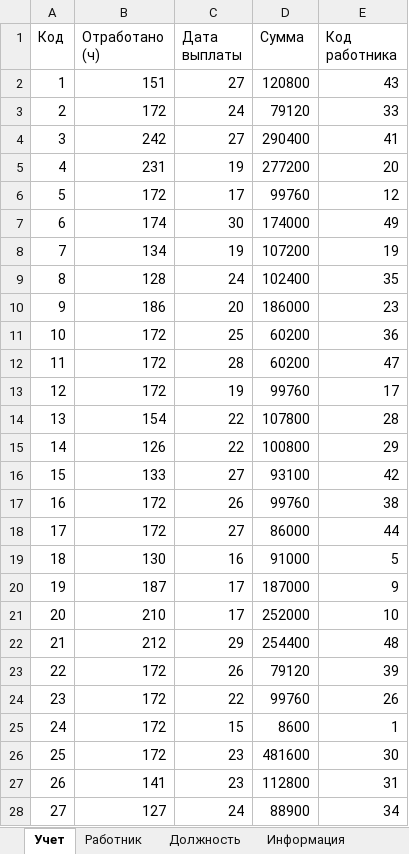
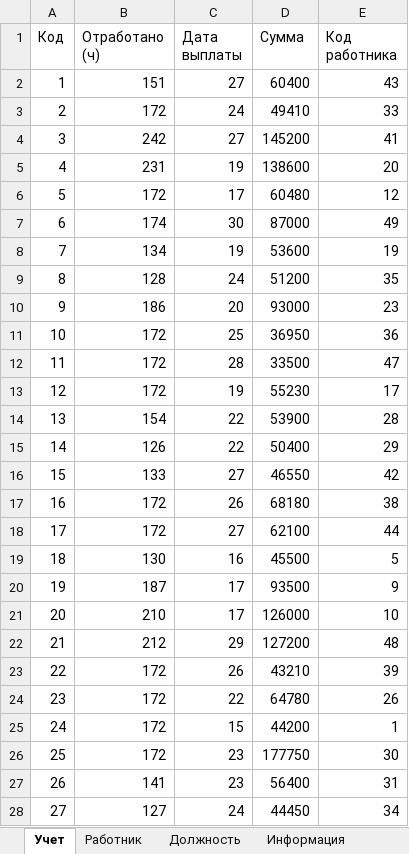
Before and after one commit to KonstantAnxietyTeam/python_project_192, an Excel workbook: Work/Data/db.xlsx, sheet Учет, drawn as a sheet; only a part is shown; values as stored, in another font and other column widths than the file's, no cell formats; the diff covers the shown part only; the diff names each change by its address in the sheet, - before the commit and + after, or states it on an @@ line.

```diff
--- a/Work/Data/db.xlsx (sheet Учет)
+++ b/Work/Data/db.xlsx (sheet Учет)
-D2 (Сумма): 120800
+D2 (Сумма): 60400
-D3 (Сумма): 79120
+D3 (Сумма): 49410
-D4 (Сумма): 290400
+D4 (Сумма): 145200
-D5 (Сумма): 277200
+D5 (Сумма): 138600
-D6 (Сумма): 99760
+D6 (Сумма): 60480
-D7 (Сумма): 174000
+D7 (Сумма): 87000
-D8 (Сумма): 107200
+D8 (Сумма): 53600
-D9 (Сумма): 102400
+D9 (Сумма): 51200
-D10 (Сумма): 186000
+D10 (Сумма): 93000
-D11 (Сумма): 60200
+D11 (Сумма): 36950
-D12 (Сумма): 60200
+D12 (Сумма): 33500
-D13 (Сумма): 99760
+D13 (Сумма): 55230
-D14 (Сумма): 107800
+D14 (Сумма): 53900
-D15 (Сумма): 100800
+D15 (Сумма): 50400
-D16 (Сумма): 93100
+D16 (Сумма): 46550
-D17 (Сумма): 99760
+D17 (Сумма): 68180
-D18 (Сумма): 86000
+D18 (Сумма): 62100
-D19 (Сумма): 91000
+D19 (Сумма): 45500
-D20 (Сумма): 187000
+D20 (Сумма): 93500
-D21 (Сумма): 252000
+D21 (Сумма): 126000
-D22 (Сумма): 254400
+D22 (Сумма): 127200
-D23 (Сумма): 79120
+D23 (Сумма): 43210
-D24 (Сумма): 99760
+D24 (Сумма): 64780
-D25 (Сумма): 8600
+D25 (Сумма): 44200
-D26 (Сумма): 481600
+D26 (Сумма): 177750
-D27 (Сумма): 112800
+D27 (Сумма): 56400
-D28 (Сумма): 88900
+D28 (Сумма): 44450
```
Also changed, not shown: 23 edited cells elsewhere in this sheet, sheet Работник, sheet Должность, sheet Отдел, cell formats, 2 other files.
